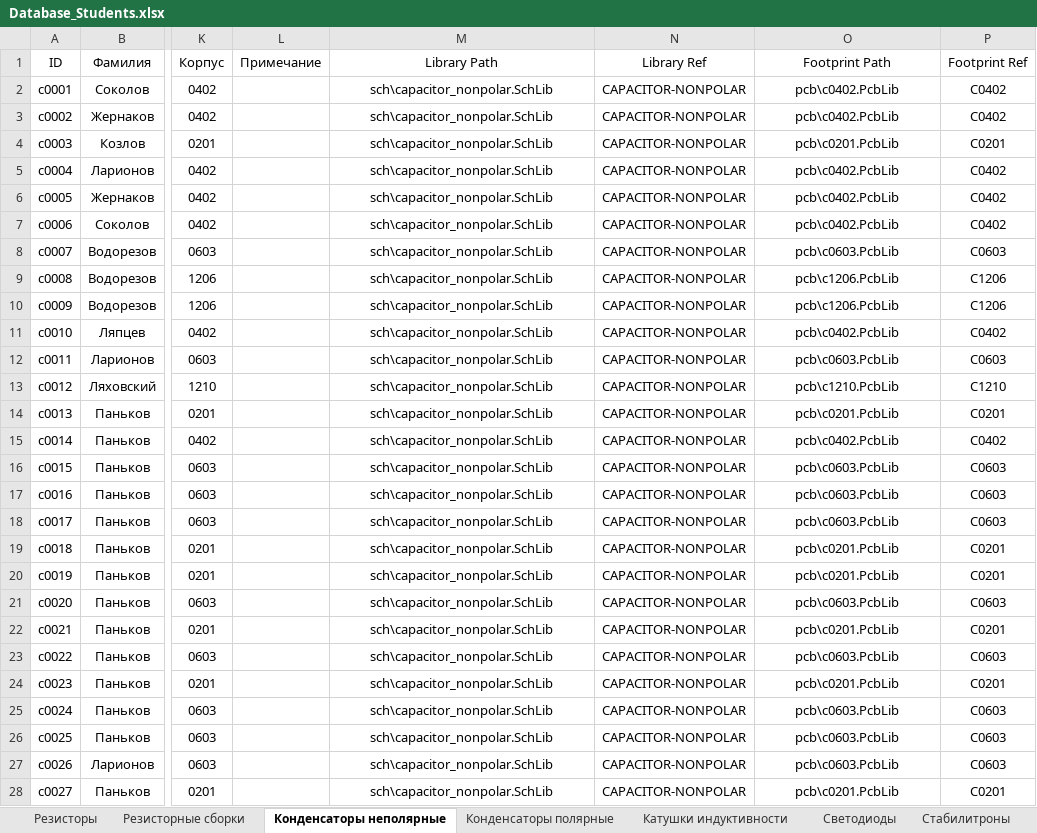
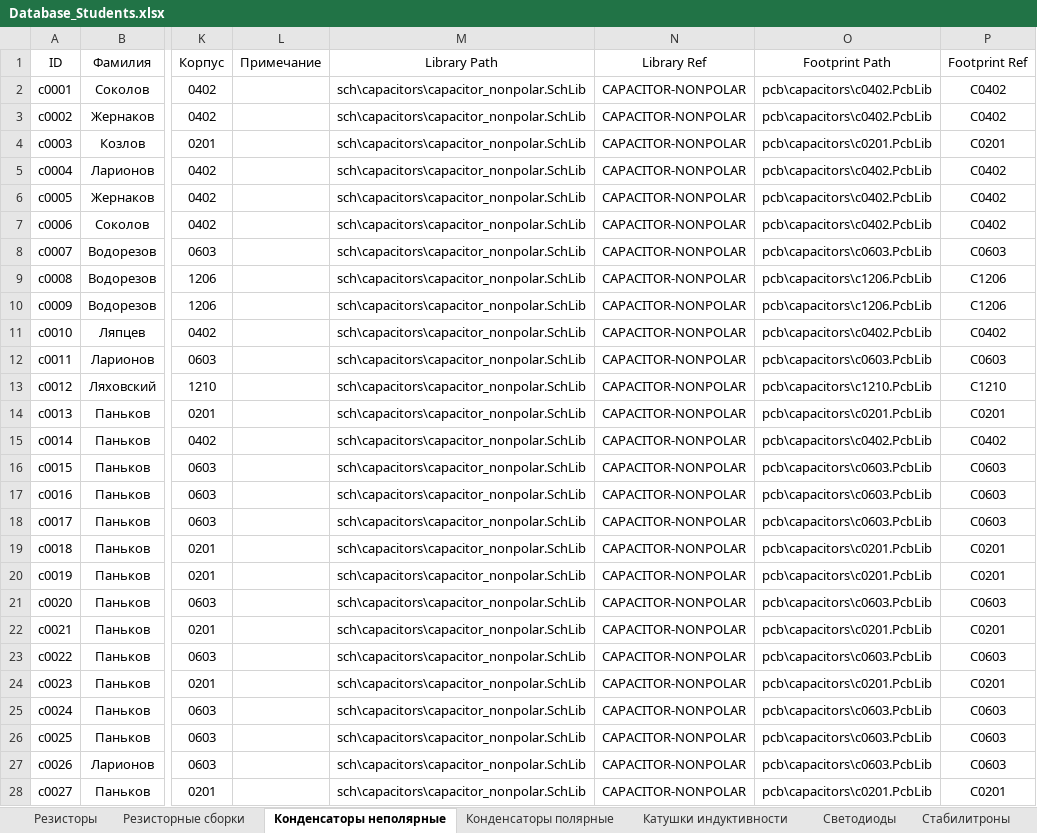
Before and after one commit to TonyCooT/Altium_BEng, an Excel workbook: library/Database_Students.xlsx, sheet Конденсаторы неполярные, drawn as a sheet; only a part is shown, gaps mark what is left out; values as stored, in another font and other column widths than the file's, no borders; the diff covers the shown part only; the diff names each change by its address in the sheet, - before the commit and + after, or states it on an @@ line.

Commit message:
Распихал полярные и неполярные конденсаторы по директориям capacitors в sch и pcb. Также внёс соответствующие правки в базу данных.

```diff
--- a/library/Database_Students.xlsx (sheet Конденсаторы неполярные)
+++ b/library/Database_Students.xlsx (sheet Конденсаторы неполярные)
-M2:M28 (Library Path): sch\capacitor_nonpolar.SchLib
+M2:M28 (Library Path): sch\capacitors\capacitor_nonpolar.SchLib
-O2:O3 (Footprint Path): pcb\c0402.PcbLib
+O2:O3 (Footprint Path): pcb\capacitors\c0402.PcbLib
-O4 (Footprint Path): pcb\c0201.PcbLib
+O4 (Footprint Path): pcb\capacitors\c0201.PcbLib
-O5:O7 (Footprint Path): pcb\c0402.PcbLib
+O5:O7 (Footprint Path): pcb\capacitors\c0402.PcbLib
-O8 (Footprint Path): pcb\c0603.PcbLib
+O8 (Footprint Path): pcb\capacitors\c0603.PcbLib
-O9:O10 (Footprint Path): pcb\c1206.PcbLib
+O9:O10 (Footprint Path): pcb\capacitors\c1206.PcbLib
-O11 (Footprint Path): pcb\c0402.PcbLib
+O11 (Footprint Path): pcb\capacitors\c0402.PcbLib
-O12 (Footprint Path): pcb\c0603.PcbLib
+O12 (Footprint Path): pcb\capacitors\c0603.PcbLib
-O13 (Footprint Path): pcb\c1210.PcbLib
+O13 (Footprint Path): pcb\capacitors\c1210.PcbLib
-O14 (Footprint Path): pcb\c0201.PcbLib
+O14 (Footprint Path): pcb\capacitors\c0201.PcbLib
-O15 (Footprint Path): pcb\c0402.PcbLib
+O15 (Footprint Path): pcb\capacitors\c0402.PcbLib
-O16:O18 (Footprint Path): pcb\c0603.PcbLib
+O16:O18 (Footprint Path): pcb\capacitors\c0603.PcbLib
-O19:O20 (Footprint Path): pcb\c0201.PcbLib
+O19:O20 (Footprint Path): pcb\capacitors\c0201.PcbLib
-O21 (Footprint Path): pcb\c0603.PcbLib
+O21 (Footprint Path): pcb\capacitors\c0603.PcbLib
-O22 (Footprint Path): pcb\c0201.PcbLib
+O22 (Footprint Path): pcb\capacitors\c0201.PcbLib
-O23 (Footprint Path): pcb\c0603.PcbLib
+O23 (Footprint Path): pcb\capacitors\c0603.PcbLib
-O24 (Footprint Path): pcb\c0201.PcbLib
+O24 (Footprint Path): pcb\capacitors\c0201.PcbLib
-O25:O27 (Footprint Path): pcb\c0603.PcbLib
+O25:O27 (Footprint Path): pcb\capacitors\c0603.PcbLib
-O28 (Footprint Path): pcb\c0201.PcbLib
+O28 (Footprint Path): pcb\capacitors\c0201.PcbLib
```
Also changed, not shown: 242 edited cells elsewhere in this sheet, sheet Конденсаторы полярные, 16 other files.
